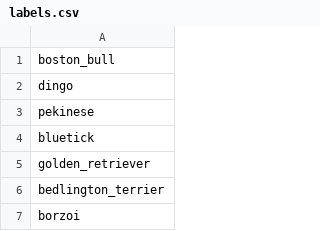
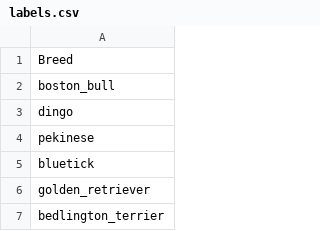
Before and after one commit to AndriiD101/My-Projects, a CSV file: TUKE/Y2S2/CNN from scratch/labels.csv, drawn as a sheet; only a part is shown; the shorter side is filled out with more unchanged rows; the diff names each change by its address in the sheet, - before the commit and + after, or states it on an @@ line.

```diff
--- a/TUKE/Y2S2/CNN from scratch/labels.csv
+++ b/TUKE/Y2S2/CNN from scratch/labels.csv
+row 1: Breed
```
Also changed, not shown: 8 other files.
